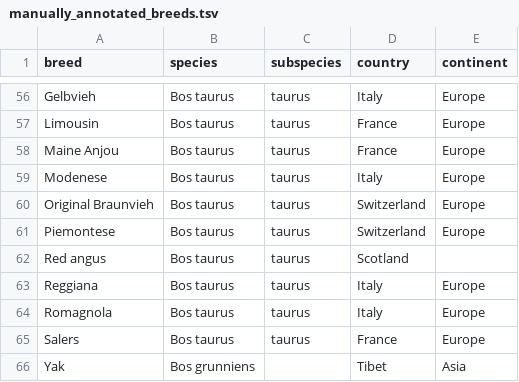
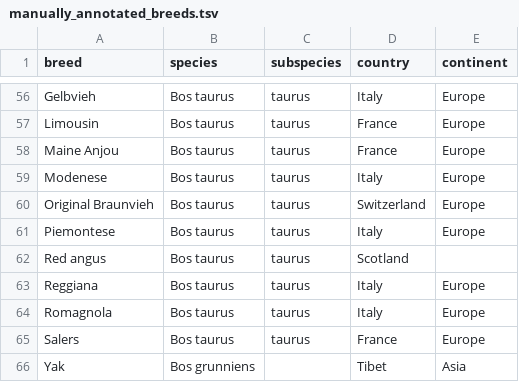
Before and after one commit to matteobolner/livestock_breeds_database, a TSV file: species/bos_taurus/manually_annotated_breeds.tsv, drawn as a sheet; only a part is shown, gaps mark what is left out.

Commit message:
Updates, added continent to bovine breeds

```diff
--- a/species/bos_taurus/manually_annotated_breeds.tsv
+++ b/species/bos_taurus/manually_annotated_breeds.tsv
@@ -60,3 +60,3 @@ Modenese	Bos taurus	taurus	Italy	Europe
 Original Braunvieh	Bos taurus	taurus	Switzerland	Europe
-Piemontese	Bos taurus	taurus	Switzerland	Europe
+Piemontese	Bos taurus	taurus	Italy	Europe
 Red angus	Bos taurus	taurus	Scotland	
```
Also changed, not shown: 1 other file.
